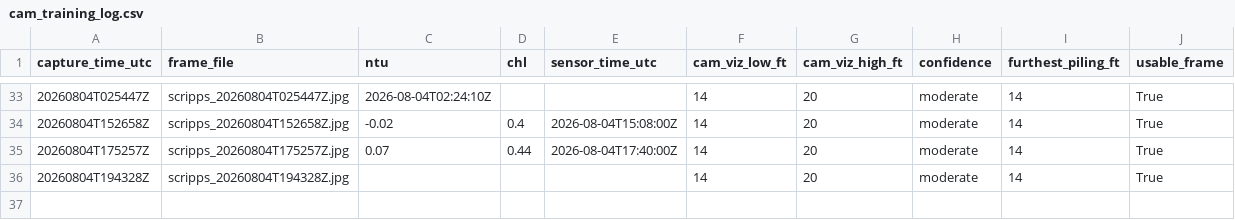
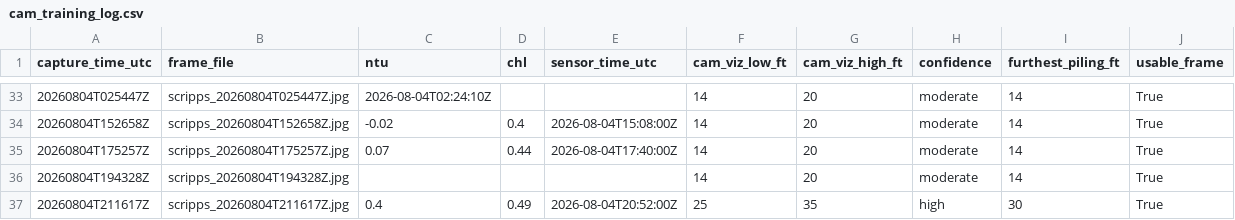
Before and after one commit to whitmanbret/Fishing-Dive-Conditions, a CSV file: cam_training_log.csv, drawn as a sheet; only a part is shown, gaps mark what is left out.

```diff
--- a/cam_training_log.csv
+++ b/cam_training_log.csv
@@ -36 +36,2 @@ capture_time_utc,frame_file,ntu,chl,sensor_time_utc,cam_viz_low_ft,cam_viz_high_
 20260804T194328Z,scripps_20260804T194328Z.jpg,,,,14,20,moderate,14,True
+20260804T211617Z,scripps_20260804T211617Z.jpg,0.4,0.49,2026-08-04T20:52:00Z,25,35,high,30,True
```
